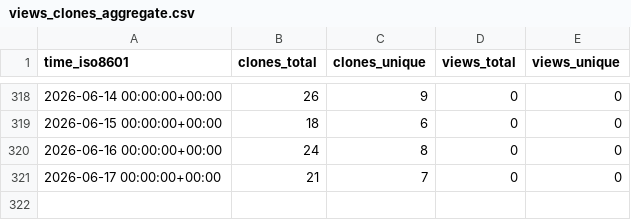
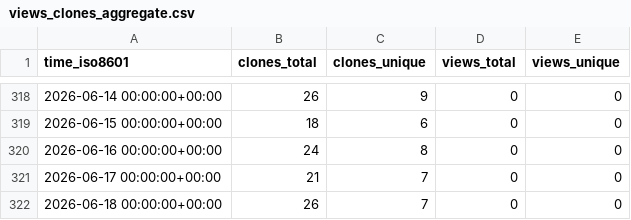
Before and after one commit to peff74/ESP32_TFA_Drop_Rain_Gauge_Decoder, a CSV file: peff74/ESP32_TFA_Drop_Rain_Gauge_Decoder/ghrs-data/views_clones_aggregate.csv, drawn as a sheet; only a part is shown, gaps mark what is left out; the diff names each change by its address in the sheet, - before the commit and + after, or states it on an @@ line.

```diff
--- a/peff74/ESP32_TFA_Drop_Rain_Gauge_Decoder/ghrs-data/views_clones_aggregate.csv
+++ b/peff74/ESP32_TFA_Drop_Rain_Gauge_Decoder/ghrs-data/views_clones_aggregate.csv
+row 322: 2026-06-18 00:00:00+00:00 | 26 | 7 | 0 | 0
```
Also changed, not shown: 1 other file.
